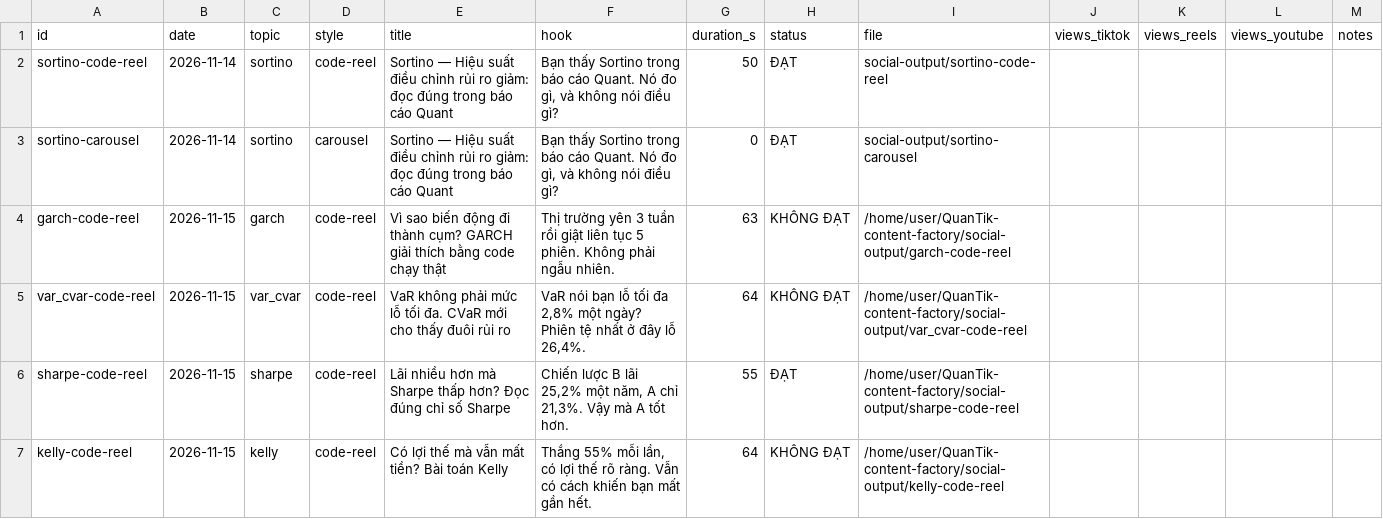
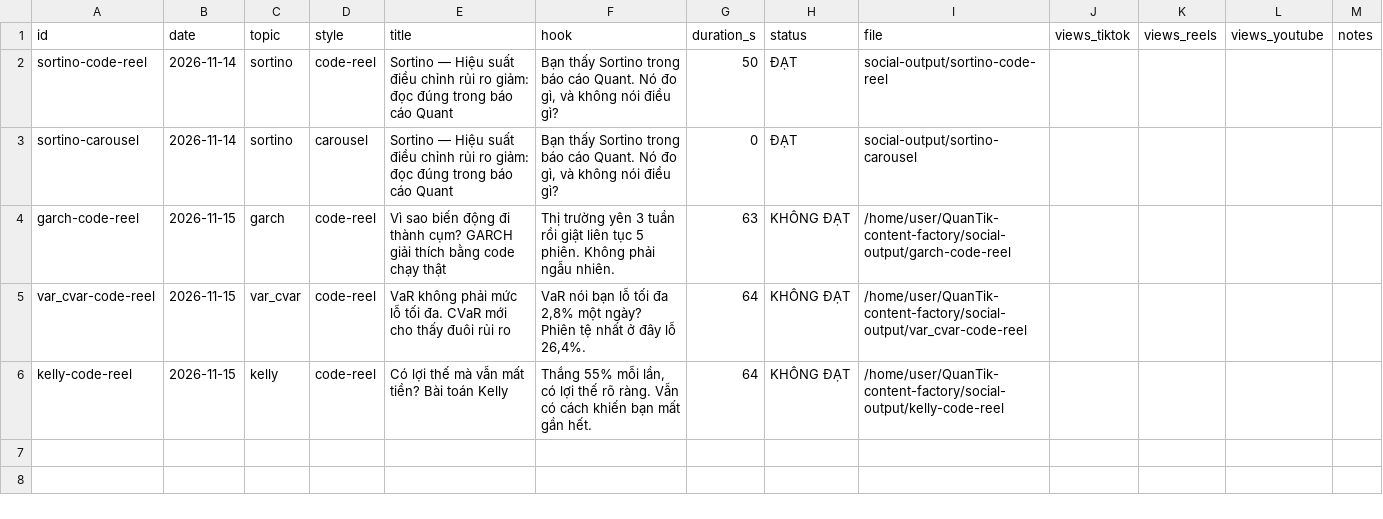
Before and after one commit to kwuangyong/QuanTik-content-factory, a CSV file: .claude/skills/quantik-video-factory/knowledge/episodes.csv, drawn as a sheet.

```diff
--- a/.claude/skills/quantik-video-factory/knowledge/episodes.csv
+++ b/.claude/skills/quantik-video-factory/knowledge/episodes.csv
@@ -5,3 +5,2 @@ garch-code-reel,2026-11-15,garch,code-reel,Vì sao biến động đi thành c
 var_cvar-code-reel,2026-11-15,var_cvar,code-reel,VaR không phải mức lỗ tối đa. CVaR mới cho thấy đuôi rủi ro,"VaR nói bạn lỗ tối đa 2,8% một ngày? Phiên tệ nhất ở đây lỗ 26,4%.",64,KHÔNG ĐẠT,/home/user/QuanTik-content-factory/social-output/var_cvar-code-reel,,,,
-sharpe-code-reel,2026-11-15,sharpe,code-reel,Lãi nhiều hơn mà Sharpe thấp hơn? Đọc đúng chỉ số Sharpe,"Chiến lược B lãi 25,2% một năm, A chỉ 21,3%. Vậy mà A tốt hơn.",55,ĐẠT,/home/user/QuanTik-content-factory/social-output/sharpe-code-reel,,,,
 kelly-code-reel,2026-11-15,kelly,code-reel,Có lợi thế mà vẫn mất tiền? Bài toán Kelly,"Thắng 55% mỗi lần, có lợi thế rõ ràng. Vẫn có cách khiến bạn mất gần hết.",64,KHÔNG ĐẠT,/home/user/QuanTik-content-factory/social-output/kelly-code-reel,,,,
```
